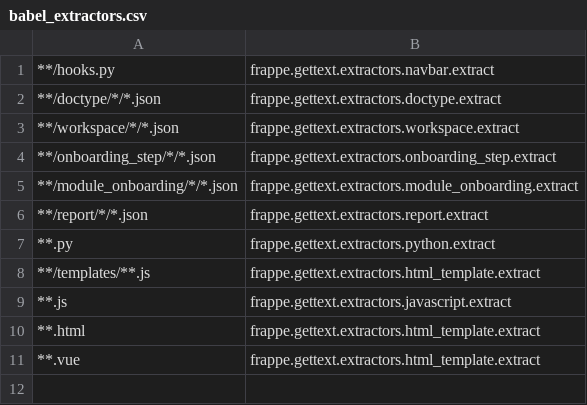
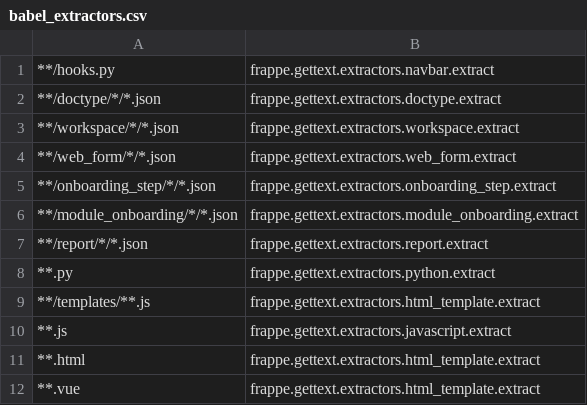
Before and after one commit to 8848digital/frappe-v15, a CSV file: babel_extractors.csv, drawn as a sheet.

```diff
--- a/babel_extractors.csv
+++ b/babel_extractors.csv
@@ -3,2 +3,3 @@
 **/workspace/*/*.json,frappe.gettext.extractors.workspace.extract
+**/web_form/*/*.json,frappe.gettext.extractors.web_form.extract
 **/onboarding_step/*/*.json,frappe.gettext.extractors.onboarding_step.extract
```
Also changed, not shown: 1 other file.
